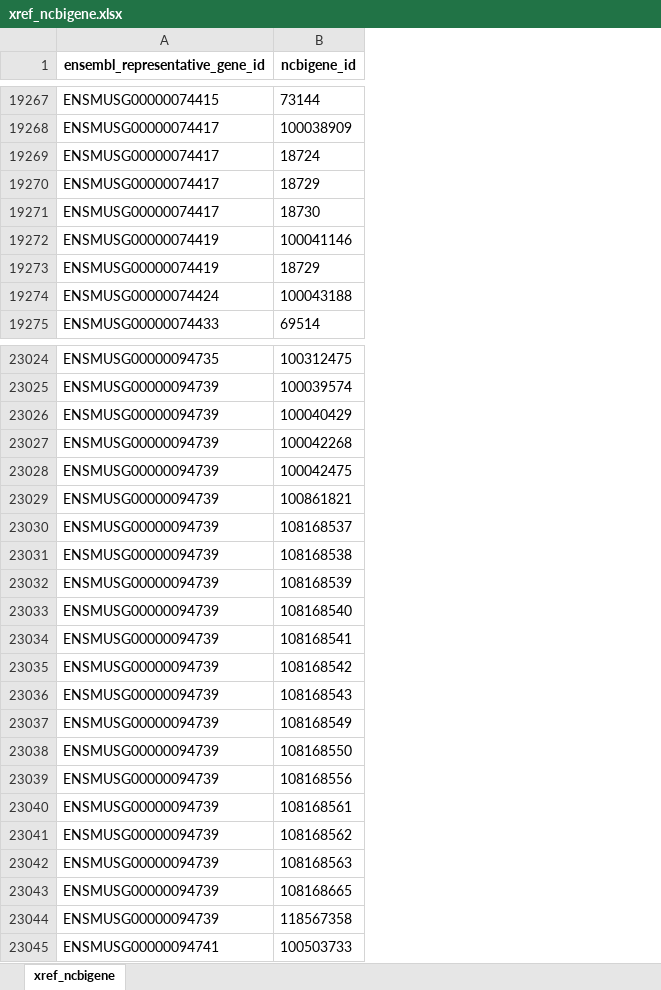
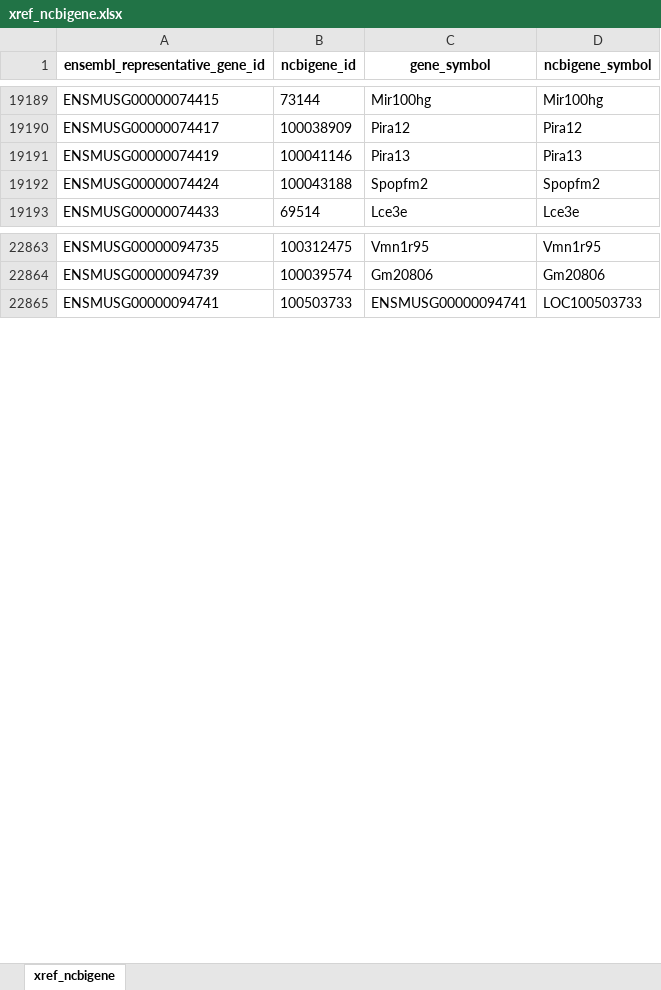
Before and after one commit to related-sciences/ensembl-genes, an Excel workbook: xref_ncbigene.xlsx, sheet xref_ncbigene, drawn as a sheet; only a part is shown, gaps mark what is left out; values as stored, in another font and other column widths than the file's, no borders; removed rows and columns are numbered as before the commit, all else as after; the diff covers the shown part only; the diff names each change by its address in the sheet, - before the commit and + after, or states it on an @@ line.

```diff
--- a/xref_ncbigene.xlsx (sheet xref_ncbigene)
+++ b/xref_ncbigene.xlsx (sheet xref_ncbigene)
+column C (gene_symbol), rows 19189-19193: Mir100hg | Pira12 | Pira13 | Spopfm2 | Lce3e; rows 22863-22865: Vmn1r95 | Gm20806 | ENSMUSG00000094741
+column D (ncbigene_symbol), rows 19189-19193: Mir100hg | Pira12 | Pira13 | Spopfm2 | Lce3e; rows 22863-22865: Vmn1r95 | Gm20806 | LOC100503733
-row 19269: ENSMUSG00000074417 | 18724
-row 19270: ENSMUSG00000074417 | 18729
-row 19271: ENSMUSG00000074417 | 18730
-row 19273: ENSMUSG00000074419 | 18729
-row 23026: ENSMUSG00000094739 | 100040429
-row 23027: ENSMUSG00000094739 | 100042268
-row 23028: ENSMUSG00000094739 | 100042475
-row 23029: ENSMUSG00000094739 | 100861821
-row 23030: ENSMUSG00000094739 | 108168537
-row 23031: ENSMUSG00000094739 | 108168538
-row 23032: ENSMUSG00000094739 | 108168539
-row 23033: ENSMUSG00000094739 | 108168540
-row 23034: ENSMUSG00000094739 | 108168541
-row 23035: ENSMUSG00000094739 | 108168542
-row 23036: ENSMUSG00000094739 | 108168543
-row 23037: ENSMUSG00000094739 | 108168549
-row 23038: ENSMUSG00000094739 | 108168550
-row 23039: ENSMUSG00000094739 | 108168556
-row 23040: ENSMUSG00000094739 | 108168561
-row 23041: ENSMUSG00000094739 | 108168562
-row 23042: ENSMUSG00000094739 | 108168563
-row 23043: ENSMUSG00000094739 | 108168665
-row 23044: ENSMUSG00000094739 | 118567358
```
Also changed, not shown: 266 removed rows elsewhere in this sheet, 14 other files.
